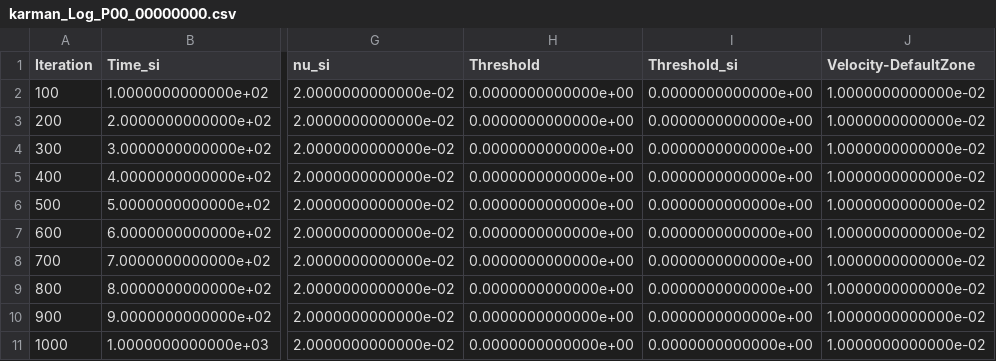
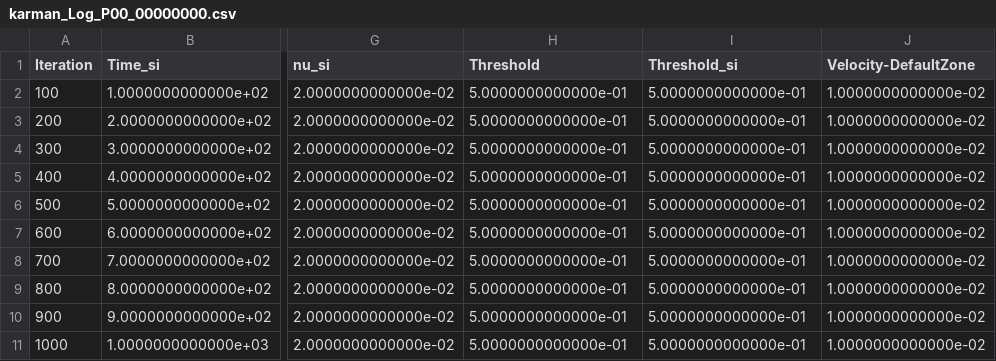
Before and after one commit to CFD-GO/TCLB_tests, a CSV file: d2q9/output/karman_Log_P00_00000000.csv, drawn as a sheet; only a part is shown, gaps mark what is left out; the diff names each change by its address in the sheet, - before the commit and + after, or states it on an @@ line.

Commit message:
fixed karman for default Settings

```diff
--- a/d2q9/output/karman_Log_P00_00000000.csv
+++ b/d2q9/output/karman_Log_P00_00000000.csv
-H2:H11 (Threshold): 0.0000000000000e+00
+H2:H11 (Threshold): 5.0000000000000e-01
-I2:I11 (Threshold_si): 0.0000000000000e+00
+I2:I11 (Threshold_si): 5.0000000000000e-01
```
